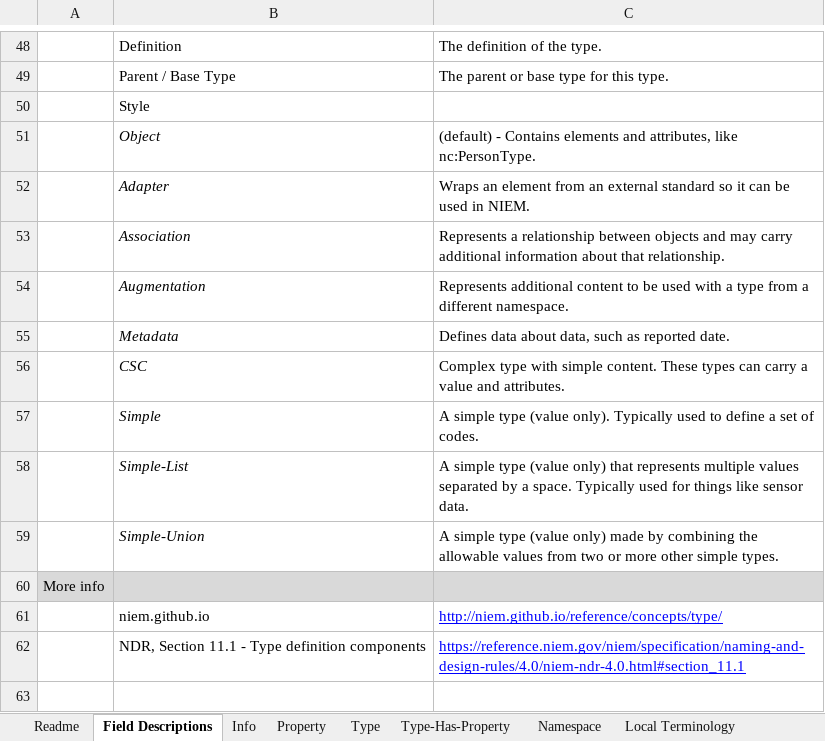
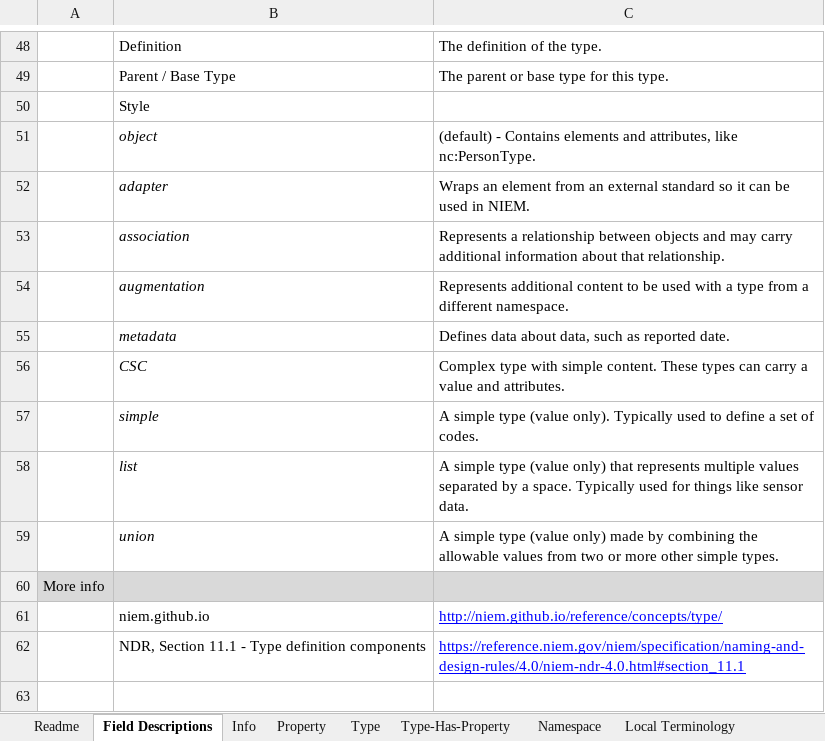
Before and after one commit to cdmgtri/niem-mapping-app, an Excel workbook: examples/iepd-requirements-example-invalid-formatting.xlsx, sheet Field Descriptions, drawn as a sheet; only a part is shown, gaps mark what is left out; values as stored, in another font and other column widths than the file's, no borders; the diff names each change by its address in the sheet, - before the commit and + after, or states it on an @@ line.

```diff
--- a/examples/iepd-requirements-example-invalid-formatting.xlsx (sheet Field Descriptions)
+++ b/examples/iepd-requirements-example-invalid-formatting.xlsx (sheet Field Descriptions)
-B51: Object
+B51: object
-B52: Adapter
+B52: adapter
-B53: Association
+B53: association
-B54: Augmentation
+B54: augmentation
-B55: Metadata
+B55: metadata
-B57: Simple
+B57: simple
-B58: Simple-List
+B58: list
-B59: Simple-Union
+B59: union
```
Also changed, not shown: sheet Type, examples/iepd-requirements-example.xlsx, templates/issue-template.xlsx, 6 other files.
